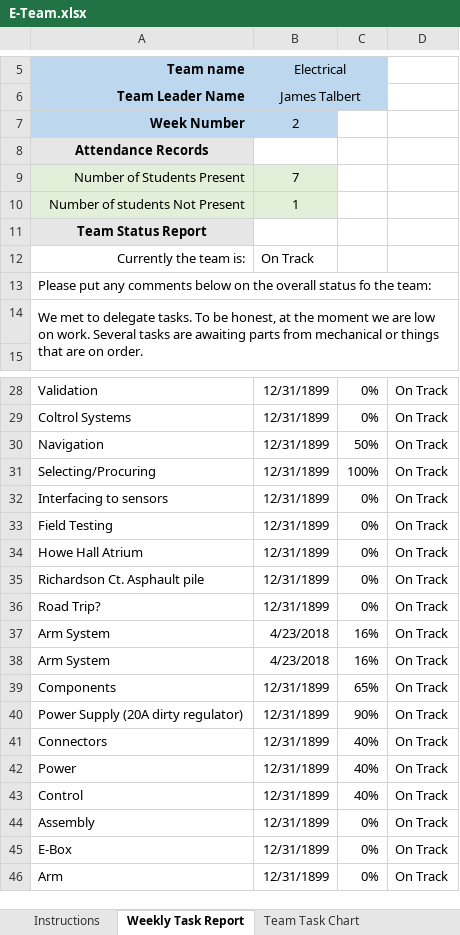
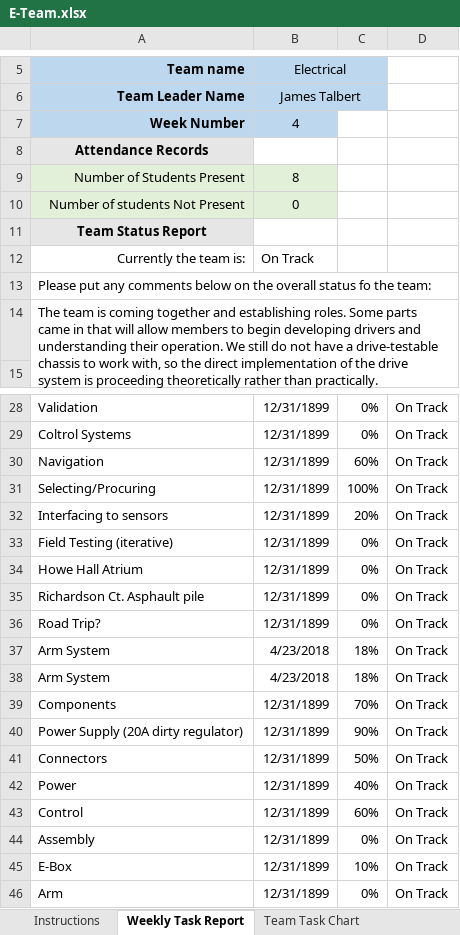
Before and after one commit to m2i/MAVRIC-General, an Excel workbook: Weekly Reports/E-Team.xlsx, sheet Weekly Task Report, drawn as a sheet; only a part is shown, gaps mark what is left out; values as stored, in another font and other column widths than the file's, no borders; conditional formats not drawn; the diff covers the shown part only; the diff names each change by its address in the sheet, - before the commit and + after, or states it on an @@ line.

Commit message:
Week 4 report

```diff
--- a/Weekly Reports/E-Team.xlsx (sheet Weekly Task Report)
+++ b/Weekly Reports/E-Team.xlsx (sheet Weekly Task Report)
-B7: 2
+B7: 4
-B9: 7
+B9: 8
-B10: 1
+B10: 0
-A14: We met to delegate tasks. To be honest, at the moment we are low on work. Several tasks are awaiting parts from mechanical or things that are on order.
+A14: The team is coming together and establishing roles. Some parts came in that will allow members to begin developing drivers and understanding their operation. We still do not have a drive-testable chassis to work with, so the direct implementation of the drive system is proceeding theoretically rather than practically.
-C30: 50%
+C30: 60%
-C32: 0%
+C32: 20%
-A33: Field Testing
+A33: Field Testing (iterative)
-C37:C38: 16%
+C37:C38: 18%
-C39: 65%
+C39: 70%
-C41: 40%
+C41: 50%
-C43: 40%
+C43: 60%
-C45: 0%
+C45: 10%
```
Also changed, not shown: 2 edited cells elsewhere in this sheet, sheet Team Task Chart.
